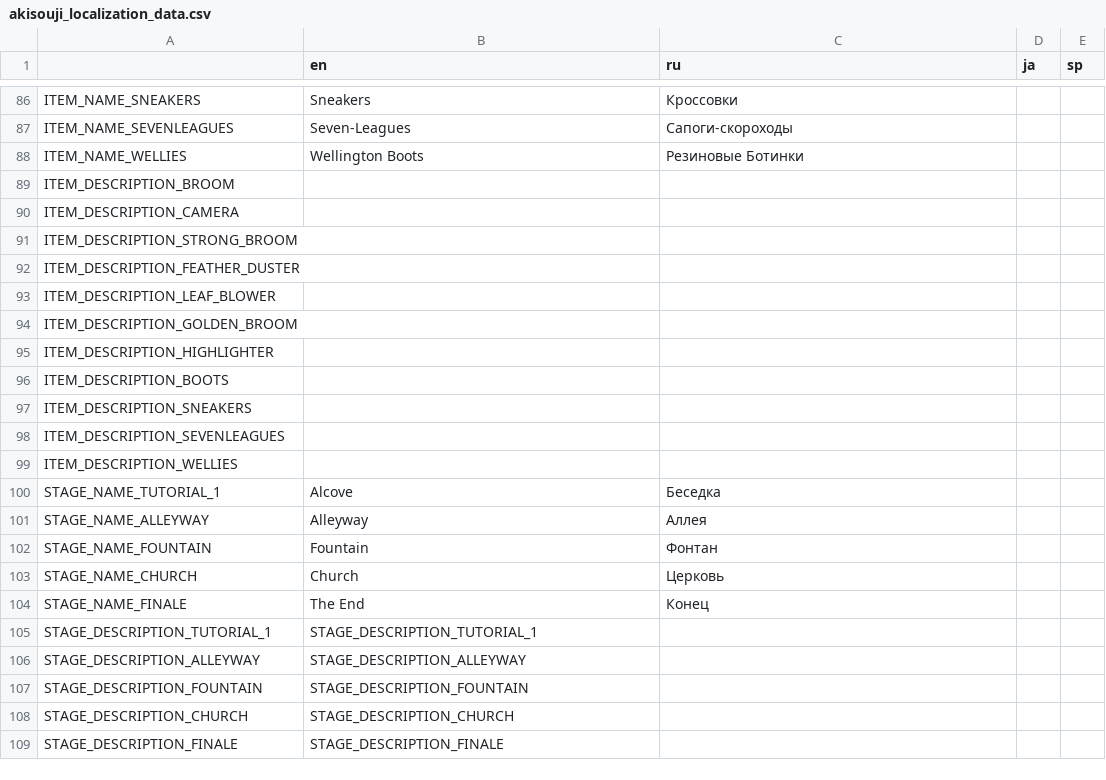
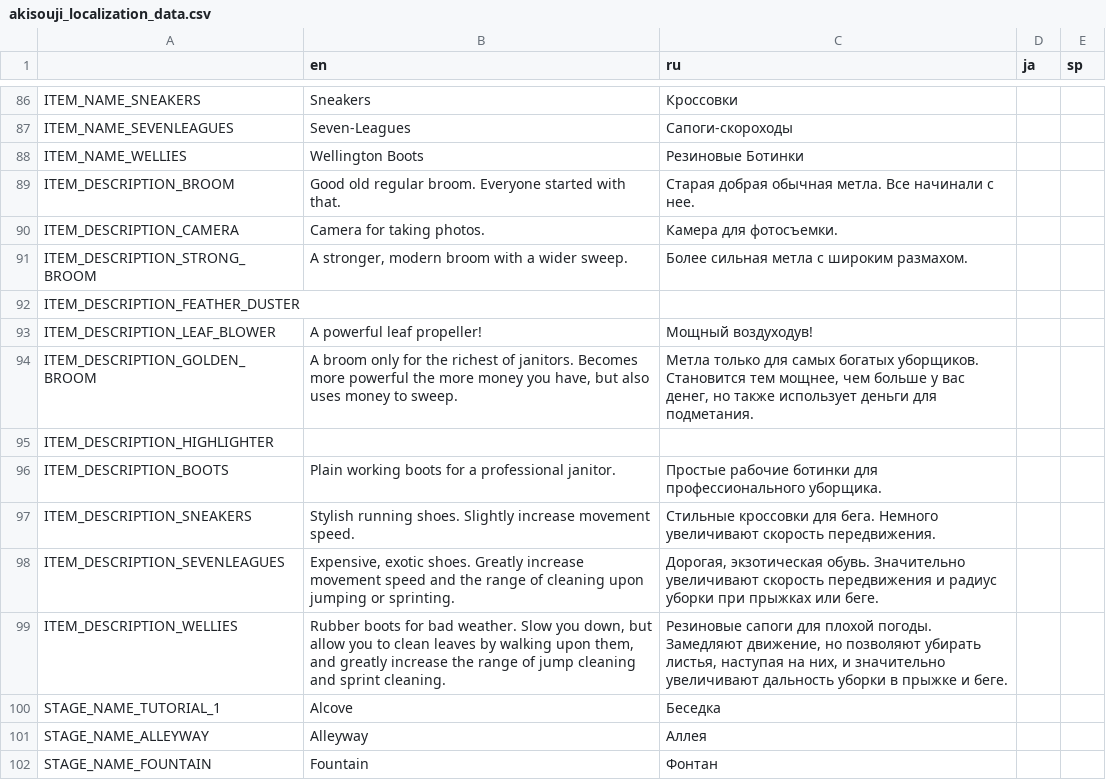
Before and after one commit to Aeterasu/akisouji, a CSV file: project/assets/localization/akisouji_localization_data.csv, drawn as a sheet; only a part is shown, gaps mark what is left out; the shorter side is filled out with more unchanged rows.

```diff
--- a/project/assets/localization/akisouji_localization_data.csv
+++ b/project/assets/localization/akisouji_localization_data.csv
@@ -88,13 +88,13 @@ ITEM_NAME_SEVENLEAGUES,Seven-Leagues,Сапоги-скороходы,,
 ITEM_NAME_WELLIES,Wellington Boots,Резиновые Ботинки,,
-ITEM_DESCRIPTION_BROOM,,,,
-ITEM_DESCRIPTION_CAMERA,,,,
-ITEM_DESCRIPTION_STRONG_BROOM,,,,
+ITEM_DESCRIPTION_BROOM,Good old regular broom. Everyone started with that.,Старая добрая обычная метла. Все начинали с нее.,,
+ITEM_DESCRIPTION_CAMERA,Camera for taking photos.,Камера для фотосъемки.,,
+ITEM_DESCRIPTION_STRONG_BROOM,"A stronger, modern broom with a wider sweep.",Более сильная метла с широким размахом.,,
 ITEM_DESCRIPTION_FEATHER_DUSTER,,,,
-ITEM_DESCRIPTION_LEAF_BLOWER,,,,
-ITEM_DESCRIPTION_GOLDEN_BROOM,,,,
+ITEM_DESCRIPTION_LEAF_BLOWER,A powerful leaf propeller!,Мощный воздуходув!,,
+ITEM_DESCRIPTION_GOLDEN_BROOM,"A broom only for the richest of janitors. Becomes more powerful the more money you have, but also uses money to sweep.","Метла только для самых богатых уборщиков. Становится тем мощнее, чем больше у вас денег, но также использует деньги для подметания.",,
 ITEM_DESCRIPTION_HIGHLIGHTER,,,,
-ITEM_DESCRIPTION_BOOTS,,,,
-ITEM_DESCRIPTION_SNEAKERS,,,,
-ITEM_DESCRIPTION_SEVENLEAGUES,,,,
-ITEM_DESCRIPTION_WELLIES,,,,
+ITEM_DESCRIPTION_BOOTS,Plain working boots for a professional janitor.,Простые рабочие ботинки для профессионального уборщика.,,
+ITEM_DESCRIPTION_SNEAKERS,Stylish running shoes. Slightly increase movement speed.,Стильные кроссовки для бега. Немного увеличивают скорость передвижения.,,
+ITEM_DESCRIPTION_SEVENLEAGUES,"Expensive, exotic shoes. Greatly increase movement speed and the range of cleaning upon jumping or sprinting.","Дорогая, экзотическая обувь. Значительно увеличивают скорость передвижения и радиус уборки при прыжках или беге.",,
+ITEM_DESCRIPTION_WELLIES,"Rubber boots for bad weather. Slow you down, but allow you to clean leaves by walking upon them, and greatly increase the range of jump cleaning and sprint cleaning.","Резиновые сапоги для плохой погоды. Замедляют движение, но позволяют убирать листья, наступая на них, и значительно увеличивают дальность уборки в прыжке и беге.",,
 STAGE_NAME_TUTORIAL_1,Alcove,Беседка,,
```
Also changed, not shown: 10 other files.
